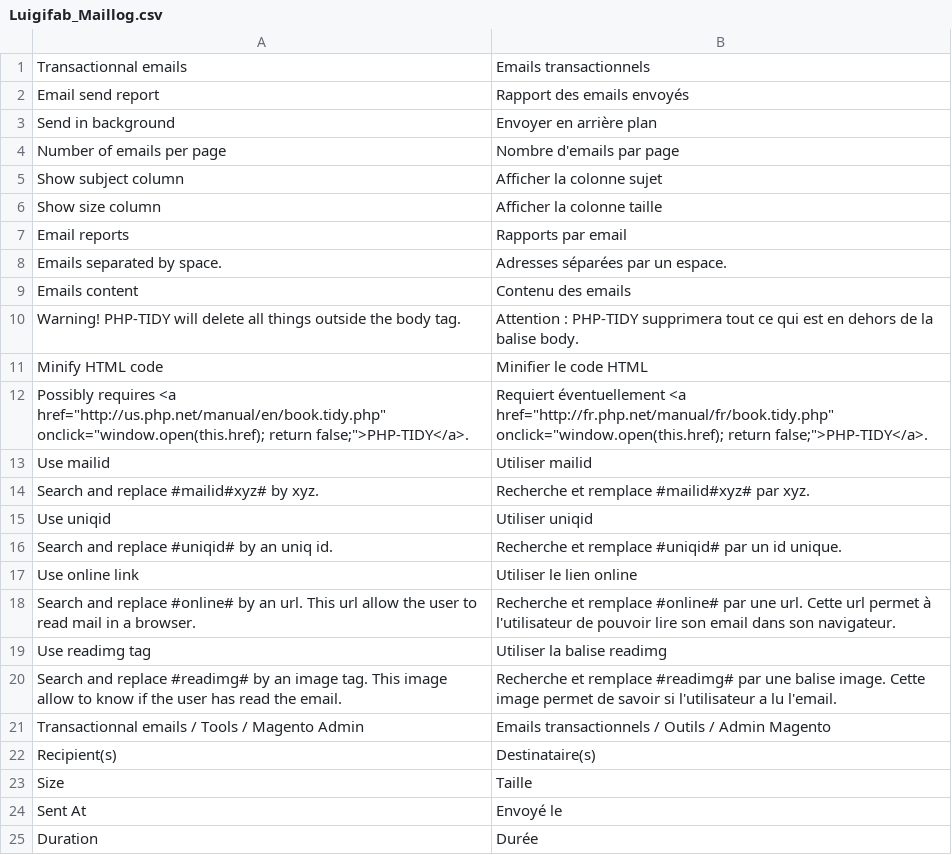
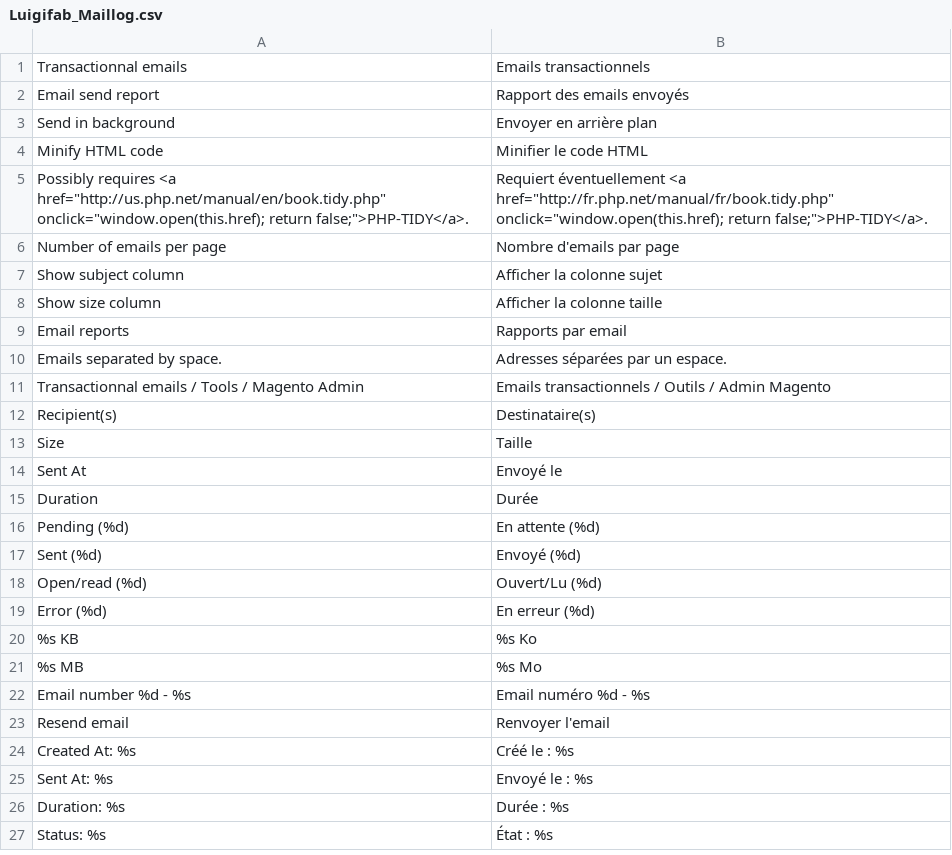
Before and after one commit to luigifab/openmage-maillog, a CSV file: app/locale/fr_CA/Luigifab_Maillog.csv, drawn as a sheet; only a part is shown; the shorter side is filled out with more unchanged rows.

```diff
--- a/app/locale/fr_CA/Luigifab_Maillog.csv
+++ b/app/locale/fr_CA/Luigifab_Maillog.csv
@@ -3,2 +3,4 @@
 "Send in background","Envoyer en arrière plan"
+"Minify HTML code","Minifier le code HTML"
+"Possibly requires <a href=""http://us.php.net/manual/en/book.tidy.php"" onclick=""window.open(this.href); return false;"">PHP-TIDY</a>.","Requiert éventuellement <a href=""http://fr.php.net/manual/fr/book.tidy.php"" onclick=""window.open(this.href); return false;"">PHP-TIDY</a>."
 "Number of emails per page","Nombre d'emails par page"
@@ -8,14 +10,2 @@
 "Emails separated by space.","Adresses séparées par un espace."
-"Emails content","Contenu des emails"
-"Warning! PHP-TIDY will delete all things outside the body tag.","Attention : PHP-TIDY supprimera tout ce qui est en dehors de la balise body."
-"Minify HTML code","Minifier le code HTML"
-"Possibly requires <a href=""http://us.php.net/manual/en/book.tidy.php"" onclick=""window.open(this.href); return false;"">PHP-TIDY</a>.","Requiert éventuellement <a href=""http://fr.php.net/manual/fr/book.tidy.php"" onclick=""window.open(this.href); return false;"">PHP-TIDY</a>."
-"Use mailid","Utiliser mailid"
-"Search and replace #mailid#xyz# by xyz.","Recherche et remplace #mailid#xyz# par xyz."
-"Use uniqid","Utiliser uniqid"
-"Search and replace #uniqid# by an uniq id.","Recherche et remplace #uniqid# par un id unique."
-"Use online link","Utiliser le lien online"
-"Search and replace #online# by an url. This url allow the user to read mail in a browser.","Recherche et remplace #online# par une url. Cette url permet à l'utilisateur de pouvoir lire son email dans son navigateur."
-"Use readimg tag","Utiliser la balise readimg"
-"Search and replace #readimg# by an image tag. This image allow to know if the user has read the email.","Recherche et remplace #readimg# par une balise image. Cette image permet de savoir si l'utilisateur a lu l'email."
 "Transactionnal emails / Tools / Magento Admin","Emails transactionnels / Outils / Admin Magento"
```
Also changed, not shown: app/locale/fr_FR/Luigifab_Maillog.csv, 14 other files.
